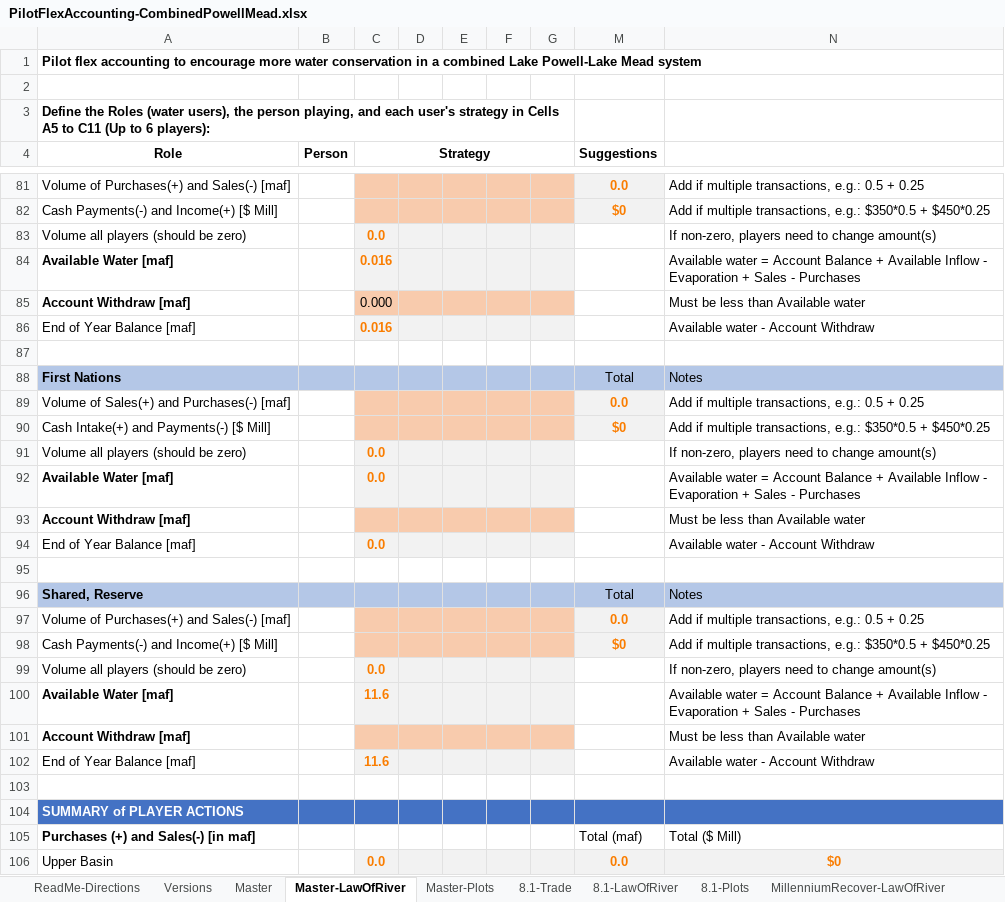
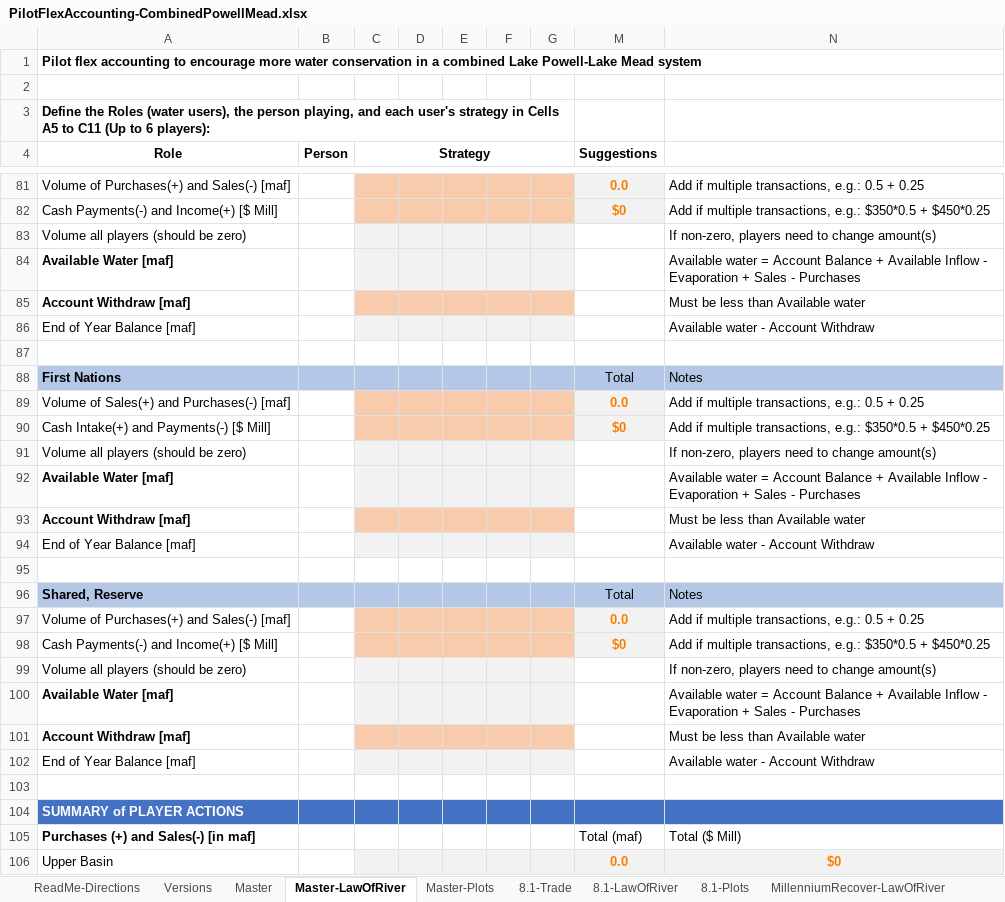
Before and after one commit to dzeke/ColoradoRiverCoding, an Excel workbook: ModelMusings/PilotFlexAccounting-CombinedPowellMead.xlsx, sheet Master-LawOfRiver, drawn as a sheet; only a part is shown, gaps mark what is left out; values as stored, in another font and other column widths than the file's, no borders; conditional formats not drawn; the diff covers the shown part only; the diff names each change by its address in the sheet, - before the commit and + after, or states it on an @@ line.

```diff
--- a/ModelMusings/PilotFlexAccounting-CombinedPowellMead.xlsx (sheet Master-LawOfRiver)
+++ b/ModelMusings/PilotFlexAccounting-CombinedPowellMead.xlsx (sheet Master-LawOfRiver)
-C83 (Strategy): 0.0
+C83 (Strategy): (empty)
-C84 (Strategy): 0.016
+C84 (Strategy): (empty)
-C85 (Strategy): 0.000
+C85 (Strategy): (empty)
-C86 (Strategy): 0.016
+C86 (Strategy): (empty)
-C91:C92 (Strategy): 0.0
+C91:C92 (Strategy): (empty)
-C94 (Strategy): 0.0
+C94 (Strategy): (empty)
-C99 (Strategy): 0.0
+C99 (Strategy): (empty)
-C100 (Strategy): 11.6
+C100 (Strategy): (empty)
-C102 (Strategy): 11.6
+C102 (Strategy): (empty)
-C106 (Strategy): 0.0
+C106 (Strategy): (empty)
```
Also changed, not shown: 66 edited cells elsewhere in this sheet, sheet Master, charts or pictures, 2 other files.
